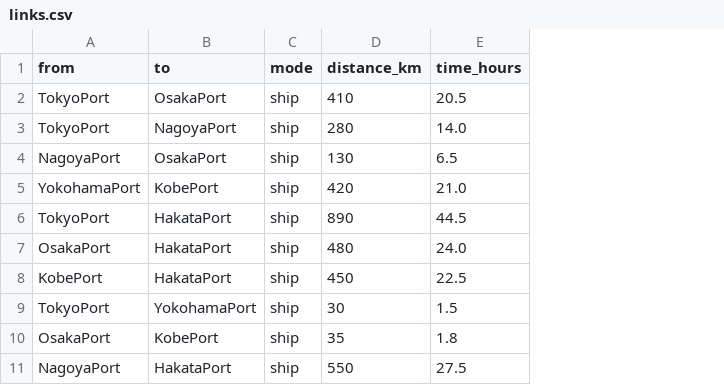
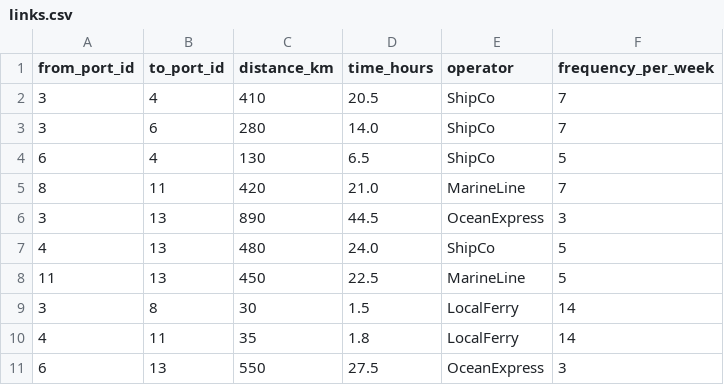
Before and after one commit to eco-route-hackathon/eco-route, a CSV file: app/backend/data/links.csv, drawn as a sheet; removed rows and columns are numbered as before the commit, all else as after; the diff names each change by its address in the sheet, - before the commit and + after, or states it on an @@ line.

```diff
--- a/app/backend/data/links.csv
+++ b/app/backend/data/links.csv
-column A (from), rows 2-11: TokyoPort | TokyoPort | NagoyaPort | YokohamaPort | TokyoPort | OsakaPort | KobePort | TokyoPort | OsakaPort | NagoyaPort
-column B (to), rows 2-11: OsakaPort | NagoyaPort | OsakaPort | KobePort | HakataPort | HakataPort | HakataPort | YokohamaPort | KobePort | HakataPort
-column C (mode), rows 2-11: all ship
+column A (from_port_id), rows 2-11: 3 | 3 | 6 | 8 | 3 | 4 | 11 | 3 | 4 | 6
+column B (to_port_id), rows 2-11: 4 | 6 | 4 | 11 | 13 | 13 | 13 | 8 | 11 | 13
+column E (operator), rows 2-11: ShipCo | ShipCo | ShipCo | MarineLine | OceanExpress | ShipCo | MarineLine | LocalFerry | LocalFerry | OceanExpress
+column F (frequency_per_week), rows 2-11: 7 | 7 | 5 | 7 | 3 | 5 | 5 | 14 | 14 | 3
```
Also changed, not shown: 4 other files.
